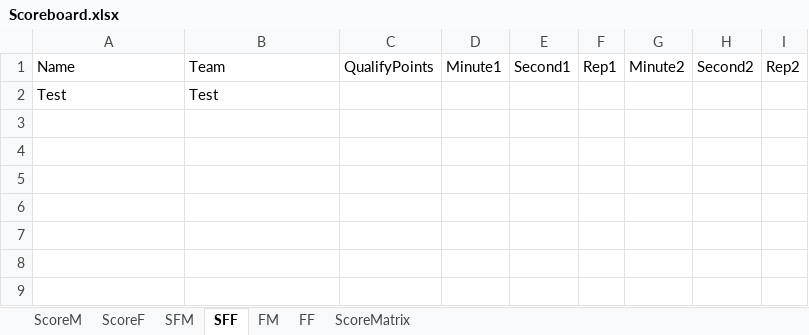
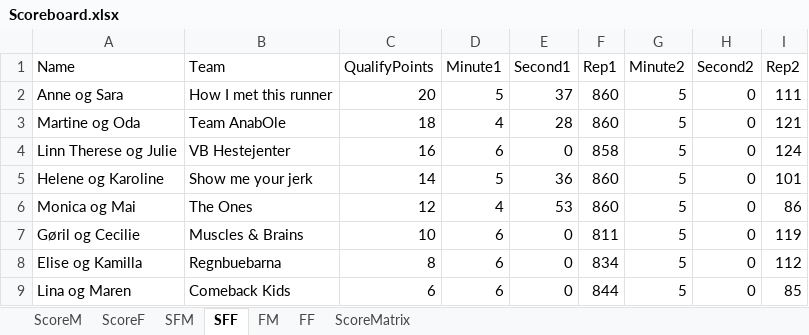
Before and after one commit to liyuanhao86/streamlit, an Excel workbook: Scoreboard.xlsx, sheet SFF, drawn as a sheet; values as stored, in another font and other column widths than the file's, no borders; removed rows and columns are numbered as before the commit, all else as after; the diff names each change by its address in the sheet, - before the commit and + after, or states it on an @@ line.

Commit message:
Add files via upload

```diff
--- a/Scoreboard.xlsx (sheet SFF)
+++ b/Scoreboard.xlsx (sheet SFF)
-row 2: Test | Test
+row 2: Anne og Sara | How I met this runner | 20 | 5 | 37 | 860 | 5 | 0 | 111
+row 3: Martine og Oda | Team AnabOle | 18 | 4 | 28 | 860 | 5 | 0 | 121
+row 4: Linn Therese og Julie | VB Hestejenter | 16 | 6 | 0 | 858 | 5 | 0 | 124
+row 5: Helene og Karoline | Show me your jerk | 14 | 5 | 36 | 860 | 5 | 0 | 101
+row 6: Monica og Mai | The Ones | 12 | 4 | 53 | 860 | 5 | 0 | 86
+row 7: Gøril og Cecilie | Muscles & Brains | 10 | 6 | 0 | 811 | 5 | 0 | 119
+row 8: Elise og Kamilla | Regnbuebarna | 8 | 6 | 0 | 834 | 5 | 0 | 112
+row 9: Lina og Maren | Comeback Kids | 6 | 6 | 0 | 844 | 5 | 0 | 85
```
Also changed, not shown: sheet SFM.
